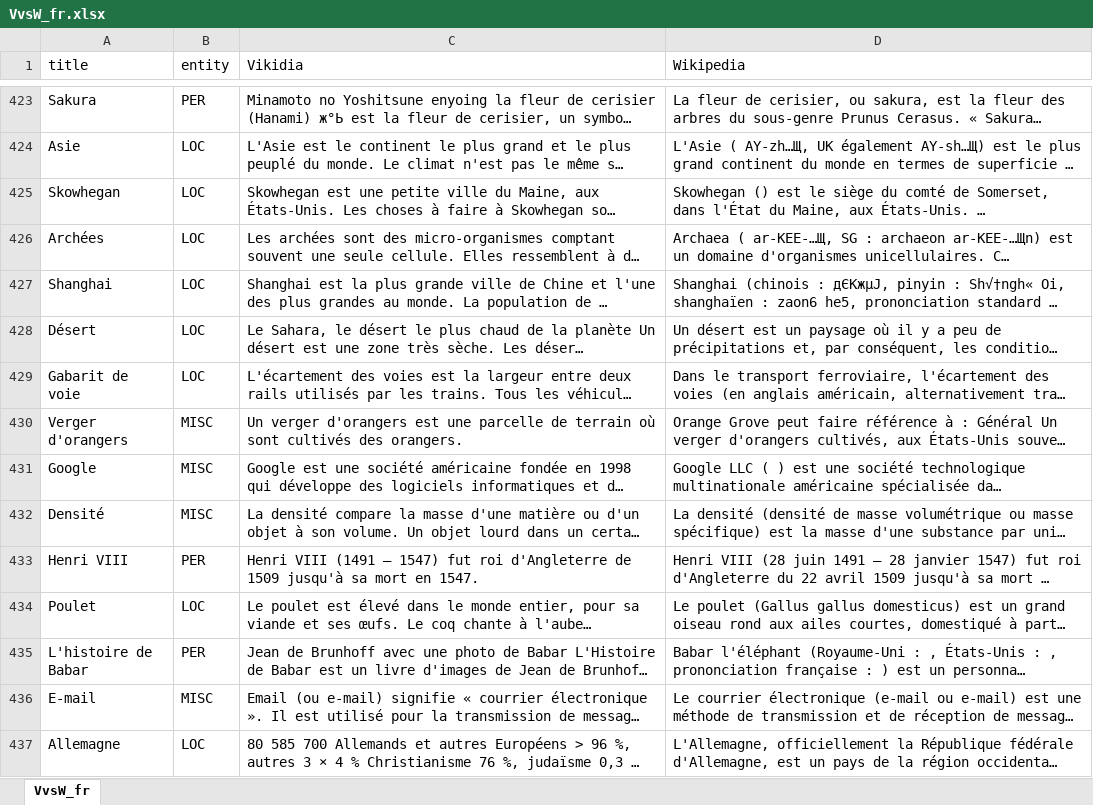
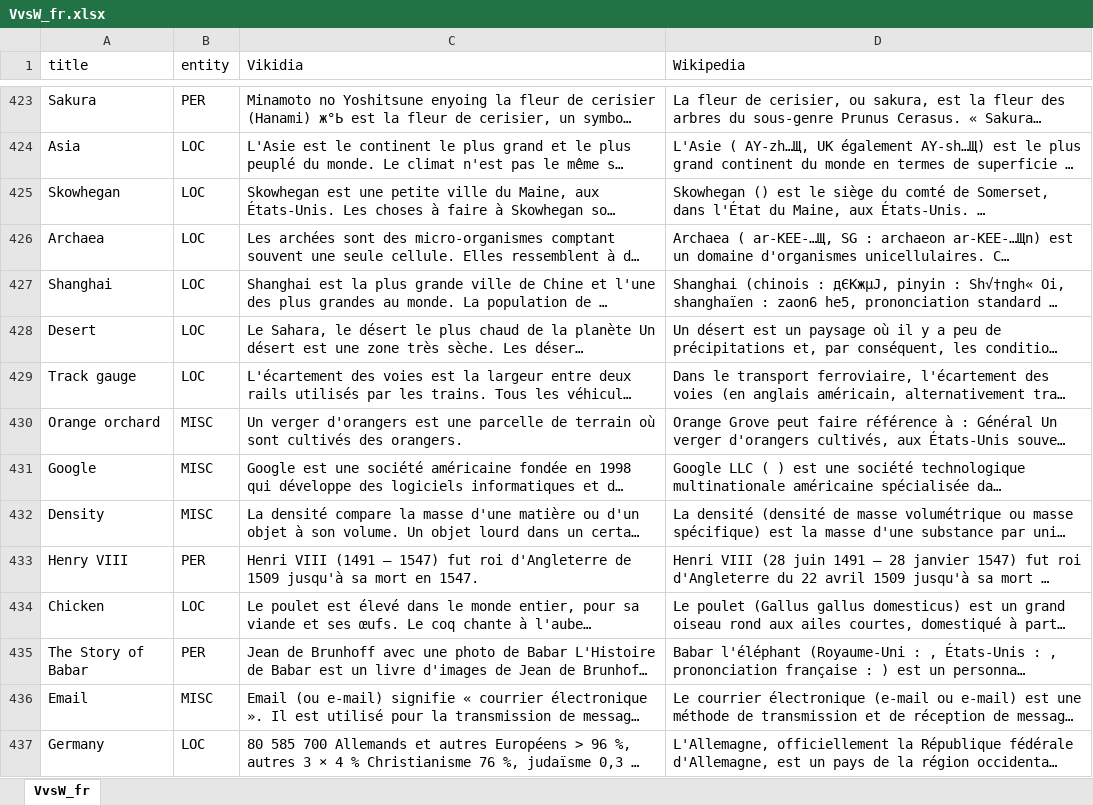
Before and after one commit to AndreyK2001/Vikidia-vs-Wikipedia, an Excel workbook: VvsW_fr.xlsx, sheet VvsW_fr, drawn as a sheet; only a part is shown, gaps mark what is left out; long unchanged cells end in …; values as stored, in another font and other column widths than the file's, no borders; the diff covers the shown part only; the diff names each change by its address in the sheet, - before the commit and + after, or states it on an @@ line.

```diff
--- a/VvsW_fr.xlsx (sheet VvsW_fr)
+++ b/VvsW_fr.xlsx (sheet VvsW_fr)
-A424 (title): Asie
+A424 (title): Asia
-A426 (title): Archées
+A426 (title): Archaea
-A428 (title): Désert
+A428 (title): Desert
-A429 (title): Gabarit de voie
+A429 (title): Track gauge
-A430 (title): Verger d'orangers
+A430 (title): Orange orchard
-A432 (title): Densité
+A432 (title): Density
-A433 (title): Henri VIII
+A433 (title): Henry VIII
-A434 (title): Poulet
+A434 (title): Chicken
-A435 (title): L'histoire de Babar
+A435 (title): The Story of Babar
-A436 (title): E-mail
+A436 (title): Email
-A437 (title): Allemagne
+A437 (title): Germany
```
Also changed, not shown: 1772 edited cells elsewhere in this sheet, VvsW_ar.xlsx, VvsW_hi.xlsx, 15 other files.
